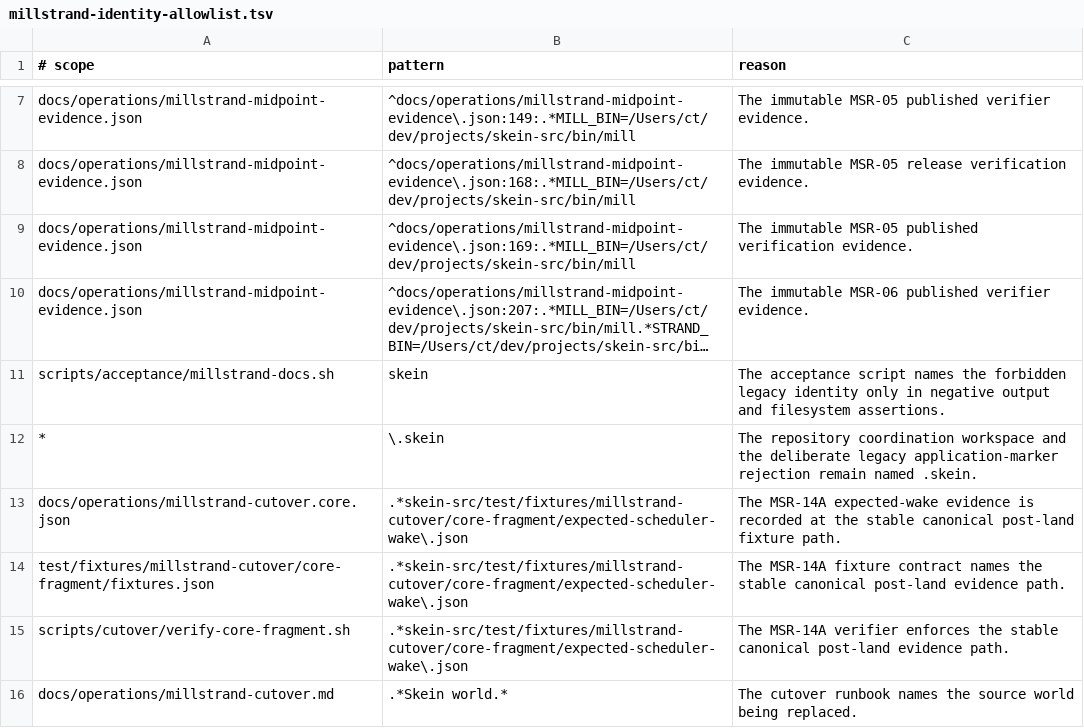
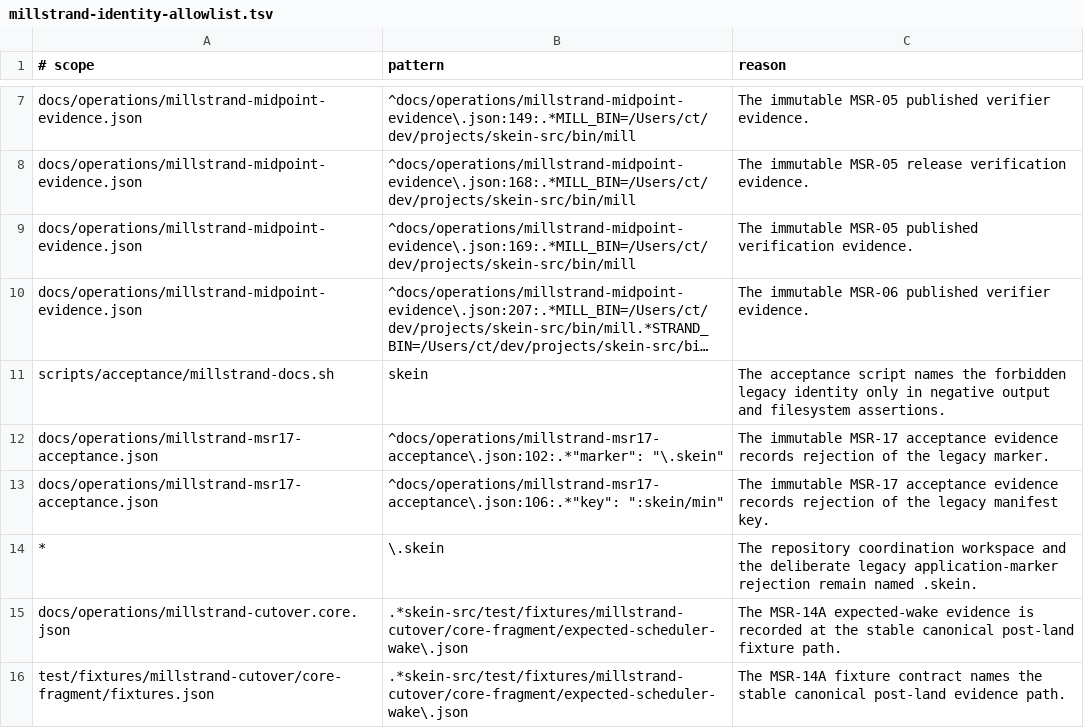
Before and after one commit to codethread/millstrand, a TSV file: scripts/quality/millstrand-identity-allowlist.tsv, drawn as a sheet; only a part is shown, gaps mark what is left out; the shorter side is filled out with more unchanged rows; long unchanged cells end in …; the diff names each change by its address in the sheet, - before the commit and + after, or states it on an @@ line.

Commit message:
fix: classify MSR-17 legacy evidence

```diff
--- a/scripts/quality/millstrand-identity-allowlist.tsv
+++ b/scripts/quality/millstrand-identity-allowlist.tsv
+row 12: docs/operations/millstrand-msr17-acceptance.json | ^docs/operations/millstrand-msr17-acceptance\.json:102:.*"marker": "\.skein" | The immutable MSR-17 acceptance evidence records rejection of the legacy marker.
+row 13: docs/operations/millstrand-msr17-acceptance.json | ^docs/operations/millstrand-msr17-acceptance\.json:106:.*"key": ":skein/min" | The immutable MSR-17 acceptance evidence records rejection of the legacy manifest key.
```
Also changed, not shown: 1 other file.
